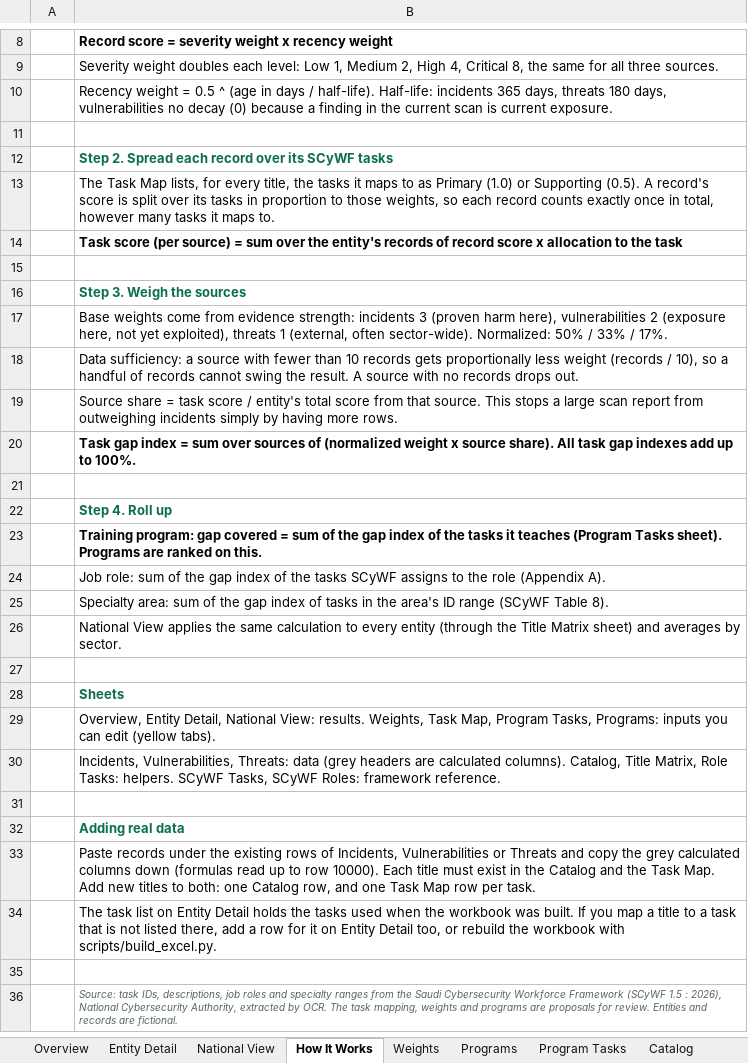
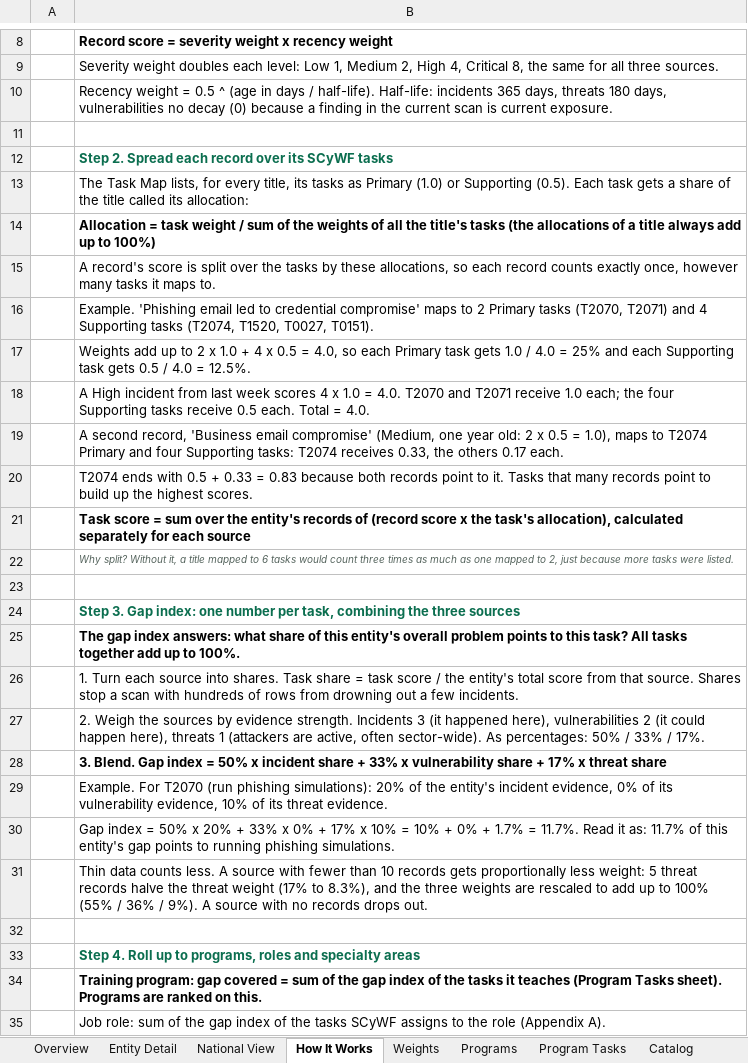
Before and after one commit to MeshaelAlessa/SCyWF, an Excel workbook: excel/SCyWF_Training_Priority_Model.xlsx, sheet How It Works, drawn as a sheet; only a part is shown, gaps mark what is left out; the shorter side is filled out with more unchanged rows; values as stored, in another font and other column widths than the file's, no borders; addresses are those after the commit; the diff names each change by its address in the sheet, - before the commit and + after, or states it on an @@ line.

```diff
--- a/excel/SCyWF_Training_Priority_Model.xlsx (sheet How It Works)
+++ b/excel/SCyWF_Training_Priority_Model.xlsx (sheet How It Works)
-B13: …every title, the tasks it maps to as Primary (1.0) or Supporting (0.5). A record's score is split over its tasks in proportion to those weights, so each record counts exactly once in total, however many tasks it maps to.
+B13: …every title, its tasks as Primary (1.0) or Supporting (0.5). Each task gets a share of the title called its allocation:
-B14: Task score (per source) = sum over the entity's records of record score x allocation to the task
+B14: Allocation = task weight / sum of the weights of all the title's tasks (the allocations of a title always add up to 100%)
+row 15:  | A record's score is split over the tasks by these allocations, so each record counts exactly once, however many tasks it maps to.
+row 16:  | Example. 'Phishing email led to credential compromise' maps to 2 Primary tasks (T2070, T2071) and 4 Supporting tasks (T2074, T1520, T0027, T0151).
+row 17:  | Weights add up to 2 x 1.0 + 4 x 0.5 = 4.0, so each Primary task gets 1.0 / 4.0 = 25% and each Supporting task gets 0.5 / 4.0 = 12.5%.
+row 18:  | A High incident from last week scores 4 x 1.0 = 4.0. T2070 and T2071 receive 1.0 each; the four Supporting tasks receive 0.5 each. Total = 4.0.
+row 19:  | A second record, 'Business email compromise' (Medium, one year old: 2 x 0.5 = 1.0), maps to T2074 Primary and four Supporting tasks: T2074 receives 0.33, the others 0.17 each.
+row 20:  | T2074 ends with 0.5 + 0.33 = 0.83 because both records point to it. Tasks that many records point to build up the highest scores.
+row 21:  | Task score = sum over the entity's records of (record score x the task's allocation), calculated separately for each source
+row 22:  | Why split? Without it, a title mapped to 6 tasks would count three times as much as one mapped to 2, just because more tasks were listed.
-B24: Step 3. Weigh the sources
+B24: Step 3. Gap index: one number per task, combining the three sources
-B25: Base weights come from evidence strength: incidents 3 (proven harm here), vulnerabilities 2 (exposure here, not yet exploited), threats 1 (external, often sector-wide). Normalized: 50% / 33% / 17%.
+B25: The gap index answers: what share of this entity's overall problem points to this task? All tasks together add up to 100%.
-B25 bold: off
+B25 bold: on
-B26: Data sufficiency: a source with fewer than 10 records gets proportionally less weight (records / 10), so a handful of records cannot swing the result. A source with no records drops out.
+B26: 1. Turn each source into shares. Task share = task score / the entity's total score from that source. Shares stop a scan with hundreds of rows from drowning out a few incidents.
-B27: Source share = task score / entity's total score from that source. This stops a large scan report from outweighing incidents simply by having more rows.
+B27: 2. Weigh the sources by evidence strength. Incidents 3 (it happened here), vulnerabilities 2 (it could happen here), threats 1 (attackers are active, often sector-wide). As percentages: 50% / 33% / 17%.
-B28: Task gap index = sum over sources of (normalized weight x source share). All task gap indexes add up to 100%.
+B28: 3. Blend. Gap index = 50% x incident share + 33% x vulnerability share + 17% x threat share
+row 29:  | Example. For T2070 (run phishing simulations): 20% of the entity's incident evidence, 0% of its vulnerability evidence, 10% of its threat evidence.
+row 30:  | Gap index = 50% x 20% + 33% x 0% + 17% x 10% = 10% + 0% + 1.7% = 11.7%. Read it as: 11.7% of this entity's gap points to running phishing simulations.
+row 31:  | Thin data counts less. A source with fewer than 10 records gets proportionally less weight: 5 threat records halve the threat weight (17% to 8.3%), and the three weights are rescaled to add up to 100% (55% / 36% / 9%). A source with no records drops out.
-B33: Step 4. Roll up
+B33: Step 4. Roll up to programs, roles and specialty areas
```
Also changed, not shown: 1 other file.
